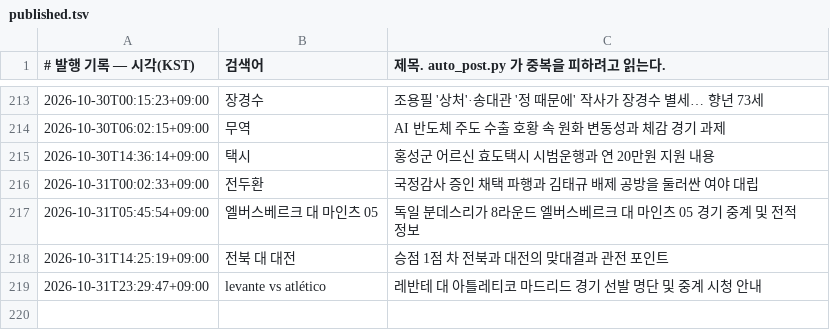
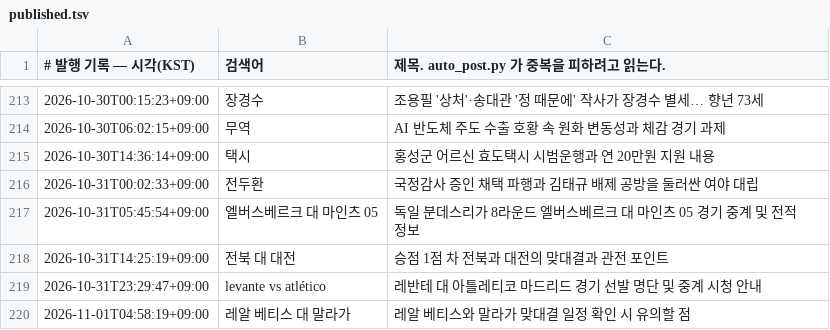
Before and after one commit to Justies83/JUSTIES, a TSV file: scripts/blogspot/state/published.tsv, drawn as a sheet; only a part is shown, gaps mark what is left out.

Commit message:
블로그 자동 발행 기록 [skip ci]

```diff
--- a/scripts/blogspot/state/published.tsv
+++ b/scripts/blogspot/state/published.tsv
@@ -219 +219,2 @@
 2026-10-31T23:29:47+09:00	levante vs atlético	레반테 대 아틀레티코 마드리드 경기 선발 명단 및 중계 시청 안내
+2026-11-01T04:58:19+09:00	레알 베티스 대 말라가	레알 베티스와 말라가 맞대결 일정 확인 시 유의할 점
```
